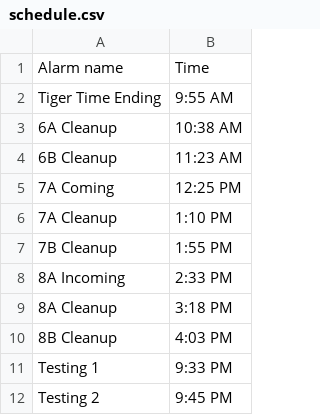
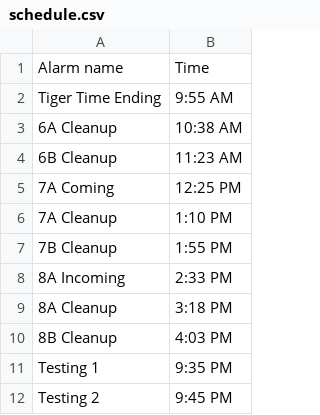
Before and after one commit to JamesWhithear/Whithear_Eclass, a CSV file: schedule.csv, drawn as a sheet.

Commit message:
Update schedule.csv

```diff
--- a/schedule.csv
+++ b/schedule.csv
@@ -10,3 +10,3 @@ Tiger Time Ending,9:55 AM
 8B Cleanup,4:03 PM
-Testing 1,9:33 PM
+Testing 1,9:35 PM
 Testing 2,9:45 PM
```
